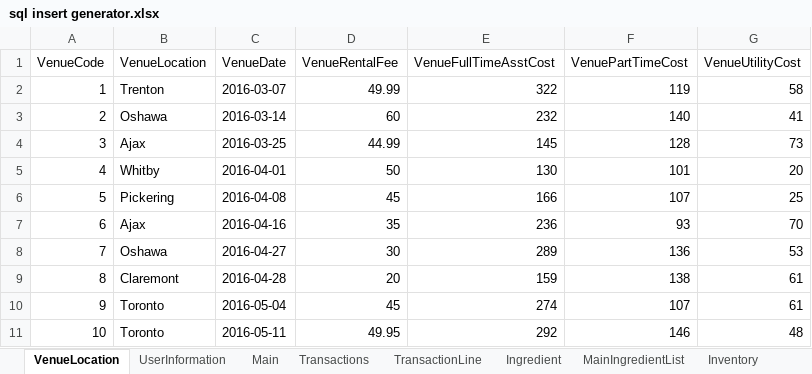
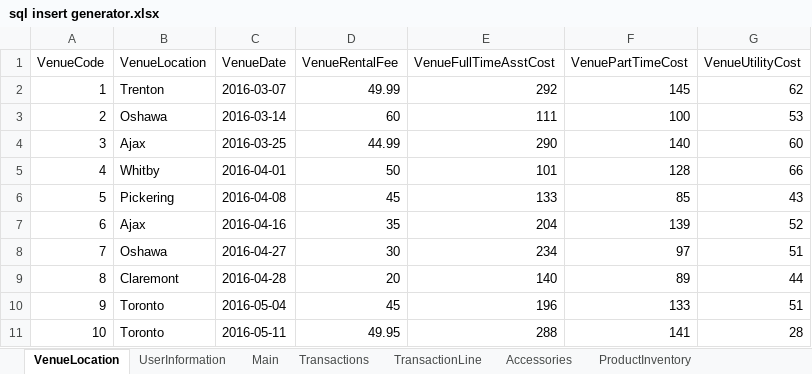
Before and after one commit to hghazzawi/AuntRosie, an Excel workbook: sql insert generator.xlsx, sheet VenueLocation, drawn as a sheet; only a part is shown; values as stored, in another font and other column widths than the file's, no borders; the diff covers the shown part only; the diff names each change by its address in the sheet, - before the commit and + after, or states it on an @@ line.

```diff
--- a/sql insert generator.xlsx (sheet VenueLocation)
+++ b/sql insert generator.xlsx (sheet VenueLocation)
+sheet tab: Accessories
+sheet tab: ProductInventory
-E2 (VenueFullTimeAsstCost): 322
+E2 (VenueFullTimeAsstCost): 292
-F2 (VenuePartTimeCost): 119
+F2 (VenuePartTimeCost): 145
-G2 (VenueUtilityCost): 58
+G2 (VenueUtilityCost): 62
-E3 (VenueFullTimeAsstCost): 232
+E3 (VenueFullTimeAsstCost): 111
-F3 (VenuePartTimeCost): 140
+F3 (VenuePartTimeCost): 100
-G3 (VenueUtilityCost): 41
+G3 (VenueUtilityCost): 53
-E4 (VenueFullTimeAsstCost): 145
+E4 (VenueFullTimeAsstCost): 290
-F4 (VenuePartTimeCost): 128
+F4 (VenuePartTimeCost): 140
-G4 (VenueUtilityCost): 73
+G4 (VenueUtilityCost): 60
-E5 (VenueFullTimeAsstCost): 130
+E5 (VenueFullTimeAsstCost): 101
-F5 (VenuePartTimeCost): 101
+F5 (VenuePartTimeCost): 128
-G5 (VenueUtilityCost): 20
+G5 (VenueUtilityCost): 66
-E6 (VenueFullTimeAsstCost): 166
+E6 (VenueFullTimeAsstCost): 133
-F6 (VenuePartTimeCost): 107
+F6 (VenuePartTimeCost): 85
-G6 (VenueUtilityCost): 25
+G6 (VenueUtilityCost): 43
-E7 (VenueFullTimeAsstCost): 236
+E7 (VenueFullTimeAsstCost): 204
-F7 (VenuePartTimeCost): 93
+F7 (VenuePartTimeCost): 139
-G7 (VenueUtilityCost): 70
+G7 (VenueUtilityCost): 52
-E8 (VenueFullTimeAsstCost): 289
+E8 (VenueFullTimeAsstCost): 234
-F8 (VenuePartTimeCost): 136
+F8 (VenuePartTimeCost): 97
-G8 (VenueUtilityCost): 53
+G8 (VenueUtilityCost): 51
-E9 (VenueFullTimeAsstCost): 159
+E9 (VenueFullTimeAsstCost): 140
-F9 (VenuePartTimeCost): 138
+F9 (VenuePartTimeCost): 89
-G9 (VenueUtilityCost): 61
+G9 (VenueUtilityCost): 44
-E10 (VenueFullTimeAsstCost): 274
+E10 (VenueFullTimeAsstCost): 196
-F10 (VenuePartTimeCost): 107
+F10 (VenuePartTimeCost): 133
-G10 (VenueUtilityCost): 61
+G10 (VenueUtilityCost): 51
-E11 (VenueFullTimeAsstCost): 292
+E11 (VenueFullTimeAsstCost): 288
-F11 (VenuePartTimeCost): 146
+F11 (VenuePartTimeCost): 141
-G11 (VenueUtilityCost): 48
+G11 (VenueUtilityCost): 28
```
Also changed, not shown: 30 edited cells elsewhere in this sheet, sheet TransactionLine, sheet Main, other sheet tabs.
